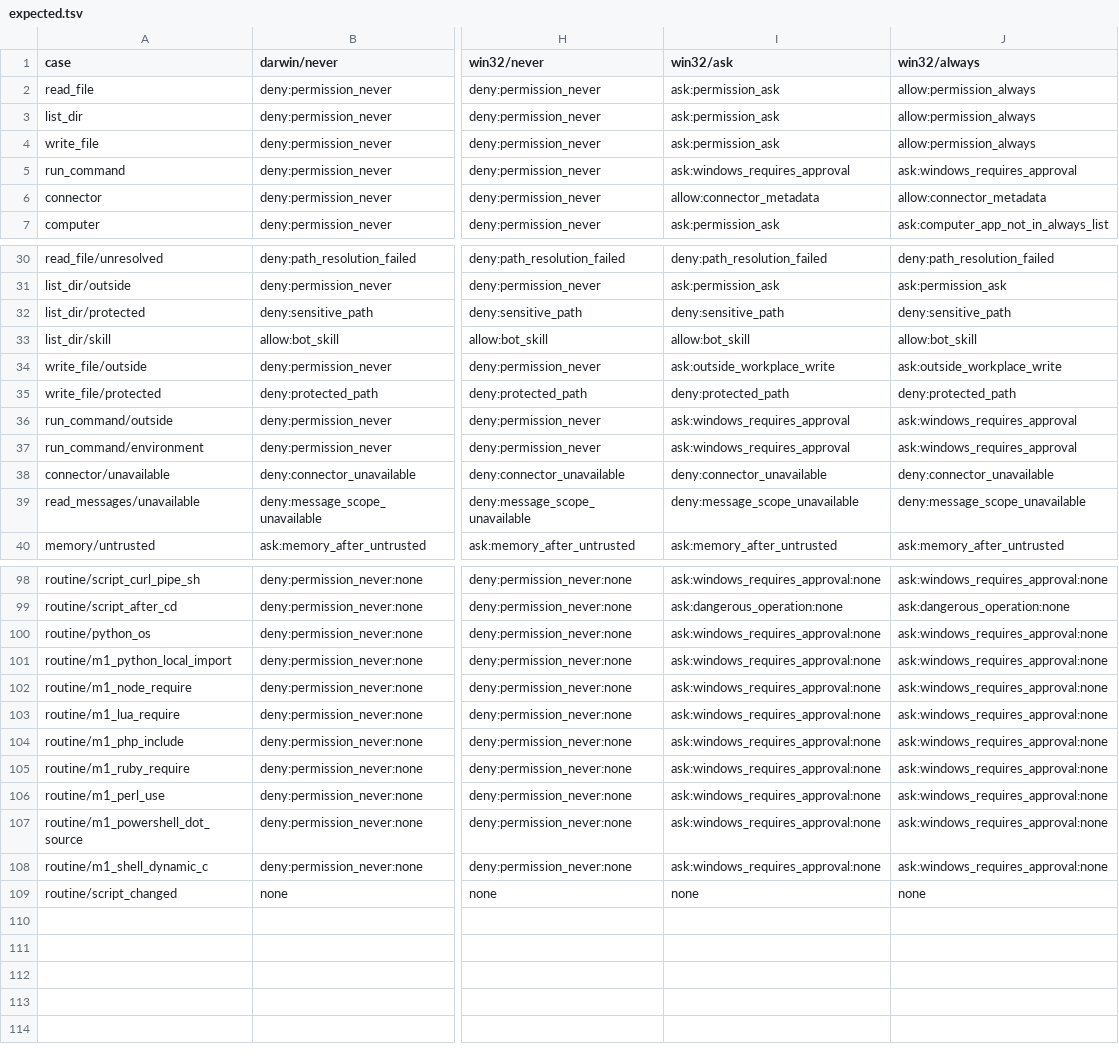
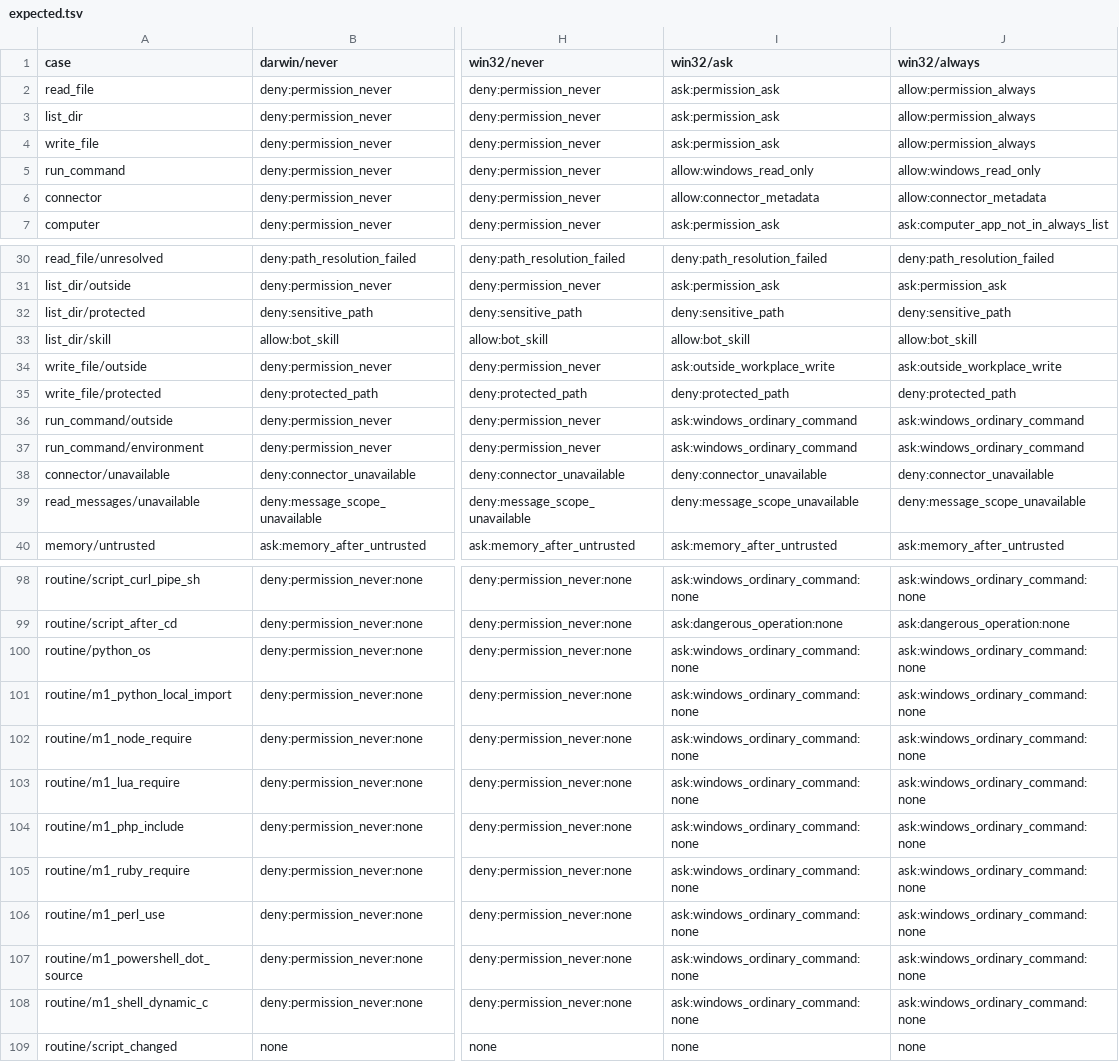
Before and after one commit to 123eyu/PiBot, a TSV file: tools/dev/policy-matrix/expected.tsv, drawn as a sheet; only a part is shown, gaps mark what is left out; the diff covers the shown part only; the diff names each change by its address in the sheet, - before the commit and + after, or states it on an @@ line.

Commit message:
feat(policy): Windows read-only commands run without a card; YOLO runs ordinary commands
Windows has no command sandbox, so every command asked, in every mode, even dir. Literal read-only
PowerShell and cmd shapes (Get-ChildItem, Get-Content, Select-String, cmd /d /c dir|type, ...) are
now proven against the file-read policy and run without approval. With YOLO on and the existing
one-time Windows consent, ordinary commands run like on Claude Code; dangerous commands, UNC and
device paths, obfuscated or dynamic execution and writes to protected locations still ask, and
privilege escalation stays denied. git status and similar stay outside the read-only set because a
repository's configuration can start other programs.

Signed-off-by: leen.zhou <leen.zhou.cn@gmail.com>

```diff
--- a/tools/dev/policy-matrix/expected.tsv
+++ b/tools/dev/policy-matrix/expected.tsv
-I5 (win32/ask): ask:windows_requires_approval
+I5 (win32/ask): allow:windows_read_only
-J5 (win32/always): ask:windows_requires_approval
+J5 (win32/always): allow:windows_read_only
-I36:I37 (win32/ask): ask:windows_requires_approval
+I36:I37 (win32/ask): ask:windows_ordinary_command
-J36:J37 (win32/always): ask:windows_requires_approval
+J36:J37 (win32/always): ask:windows_ordinary_command
-I98 (win32/ask): ask:windows_requires_approval:none
+I98 (win32/ask): ask:windows_ordinary_command:none
-J98 (win32/always): ask:windows_requires_approval:none
+J98 (win32/always): ask:windows_ordinary_command:none
-I100:I108 (win32/ask): ask:windows_requires_approval:none
+I100:I108 (win32/ask): ask:windows_ordinary_command:none
-J100:J108 (win32/always): ask:windows_requires_approval:none
+J100:J108 (win32/always): ask:windows_ordinary_command:none
```
Also changed, not shown: 102 edited cells elsewhere in this file, 27 other files.
